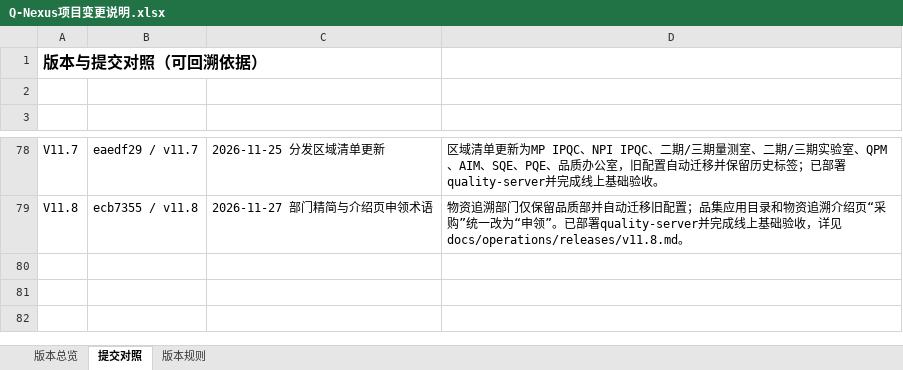
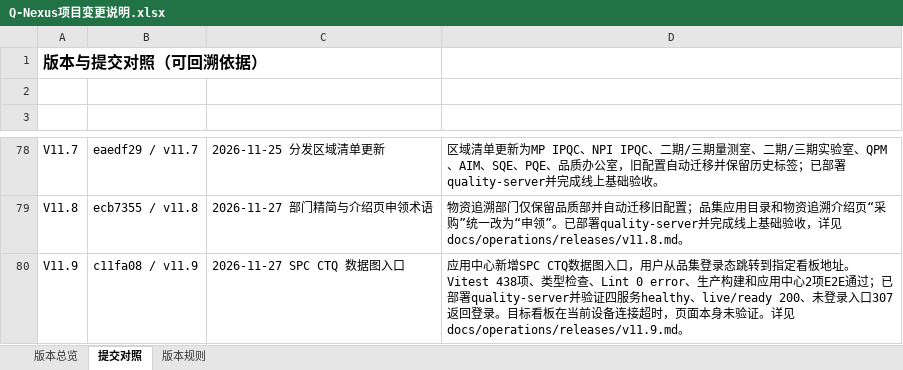
Before and after one commit to profundity-max/quality-homepage, an Excel workbook: Q-Nexus项目变更说明.xlsx, sheet 提交对照, drawn as a sheet; only a part is shown, gaps mark what is left out; values as stored, in another font and other column widths than the file's, no borders; the diff names each change by its address in the sheet, - before the commit and + after, or states it on an @@ line.

```diff
--- a/Q-Nexus项目变更说明.xlsx (sheet 提交对照)
+++ b/Q-Nexus项目变更说明.xlsx (sheet 提交对照)
+row 80: V11.9 | c11fa08 / v11.9 | 2026-11-27 SPC CTQ 数据图入口 | 应用中心新增SPC CTQ数据图入口，用户从品集登录态跳转到指定看板地址。Vitest 438项、类型检查、Lint 0 error、生产构建和应用中心2项E2E通过；已部署quality-server并验证四服务healthy、live/ready 200、未登录入口307返回登录。目标看板在当前设备连接超时，页面本身未验证。详见docs/operations/releases/v11.9.md。
```
Also changed, not shown: sheet 版本总览, 2 other files.
